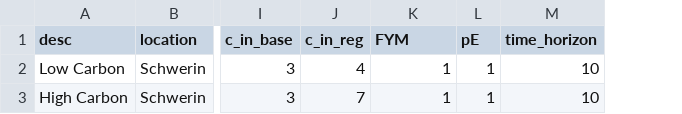
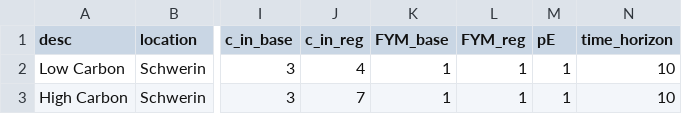
Before and after one commit to climatefarmers/soil-modelling, a CSV file: documentation/test_parameter_file.csv, drawn as a sheet; only a part is shown, gaps mark what is left out; the diff names each change by its address in the sheet, - before the commit and + after, or states it on an @@ line.

```diff
--- a/documentation/test_parameter_file.csv
+++ b/documentation/test_parameter_file.csv
+column L (FYM_reg), rows 2-3: 1 | 1
-K1: FYM
+K1: FYM_base
```
Also changed, not shown: 2 other files.
